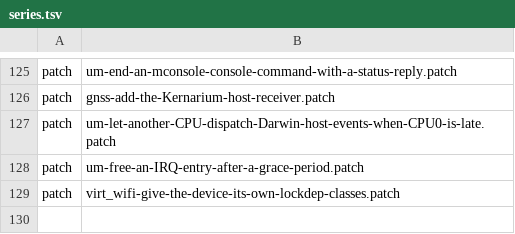
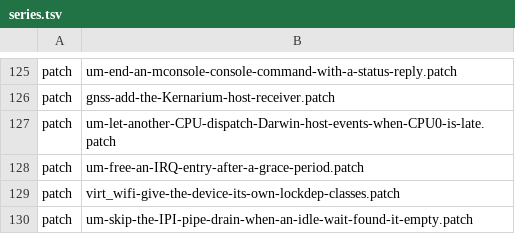
Before and after one commit to 22f/kernarium, a TSV file: kernel/common/patches/series.tsv, drawn as a sheet; only a part is shown, gaps mark what is left out; the diff names each change by its address in the sheet, - before the commit and + after, or states it on an @@ line.

```diff
--- a/kernel/common/patches/series.tsv
+++ b/kernel/common/patches/series.tsv
+row 130: patch | um-skip-the-IPI-pipe-drain-when-an-idle-wait-found-it-empty.patch
```
Also changed, not shown: 8 other files.
